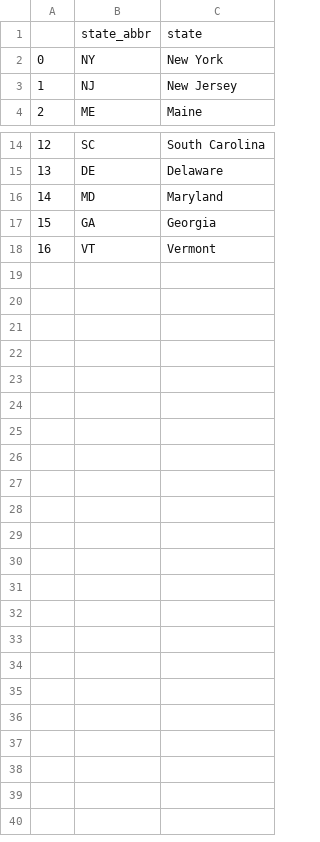
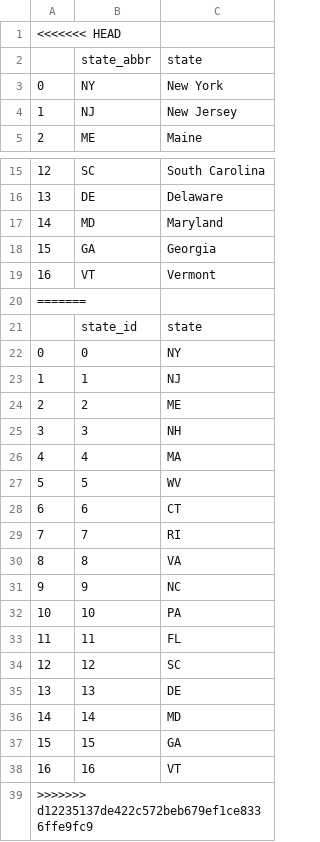
Before and after one commit to Jackelyneg/Crime-web-app-dashboard, a CSV file: state_table.csv, drawn as a sheet; only a part is shown, gaps mark what is left out; the diff names each change by its address in the sheet, - before the commit and + after, or states it on an @@ line.

```diff
--- a/state_table.csv
+++ b/state_table.csv
+row 1: <<<<<<< HEAD
+row 20: =======
+row 21:  | state_id | state
+row 22: 0 | 0 | NY
+row 23: 1 | 1 | NJ
+row 24: 2 | 2 | ME
+row 25: 3 | 3 | NH
+row 26: 4 | 4 | MA
+row 27: 5 | 5 | WV
+row 28: 6 | 6 | CT
+row 29: 7 | 7 | RI
+row 30: 8 | 8 | VA
+row 31: 9 | 9 | NC
+row 32: 10 | 10 | PA
+row 33: 11 | 11 | FL
+row 34: 12 | 12 | SC
+row 35: 13 | 13 | DE
+row 36: 14 | 14 | MD
+row 37: 15 | 15 | GA
+row 38: 16 | 16 | VT
+row 39: >>>>>>> d12235137de422c572beb679ef1ce8336ffe9fc9
```
Also changed, not shown: 11 other files.
